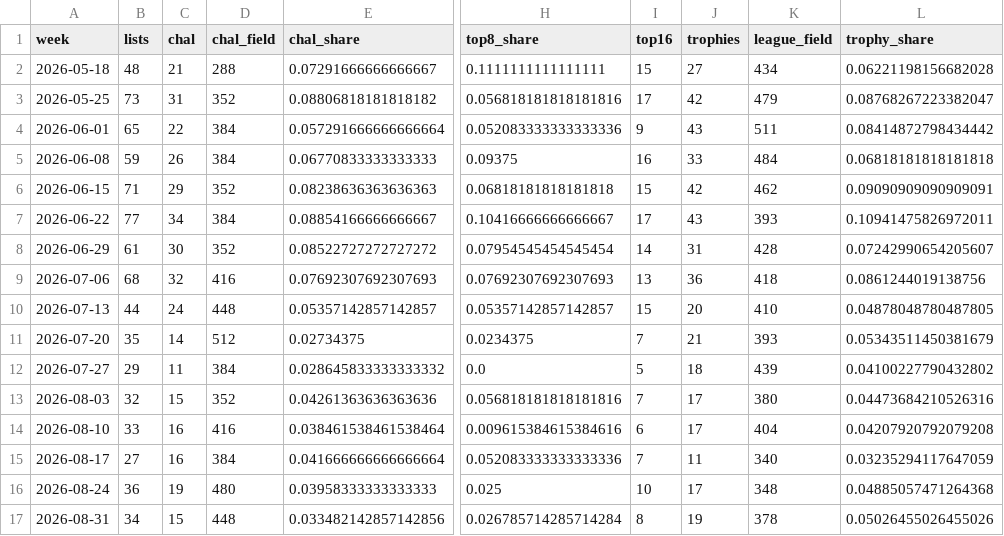
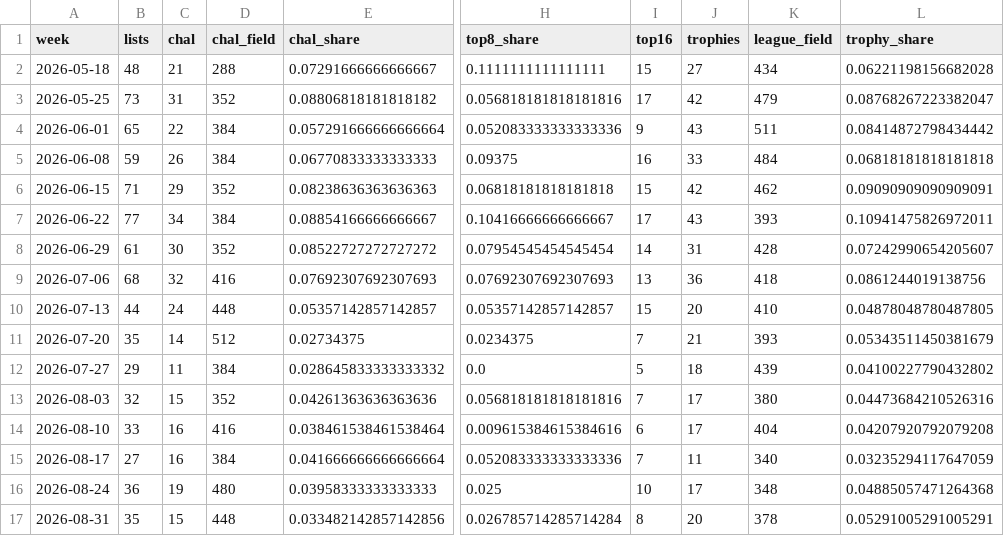
Before and after one commit to AlejandroFuentePinero/archetype-tracking, a CSV file: data/tracking/affinity/weekly.csv, drawn as a sheet; only a part is shown, gaps mark what is left out; the diff names each change by its address in the sheet, - before the commit and + after, or states it on an @@ line.

```diff
--- a/data/tracking/affinity/weekly.csv
+++ b/data/tracking/affinity/weekly.csv
-B17 (lists): 34
+B17 (lists): 35
-J17 (trophies): 19
+J17 (trophies): 20
-L17 (trophy_share): 0.05026455026455026
+L17 (trophy_share): 0.05291005291005291
```
Also changed, not shown: data/tracking/affinity/timeline.csv, 6 other files.
